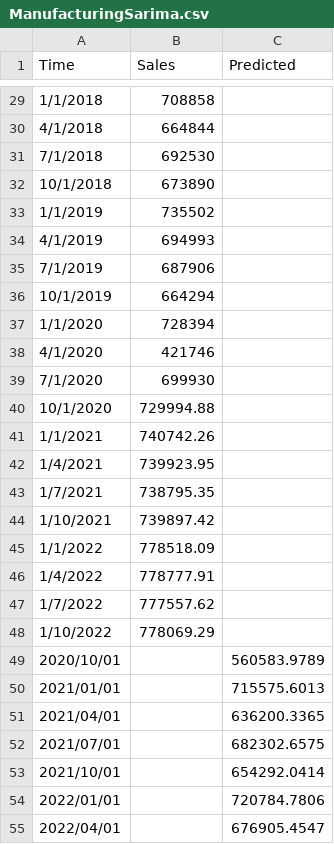
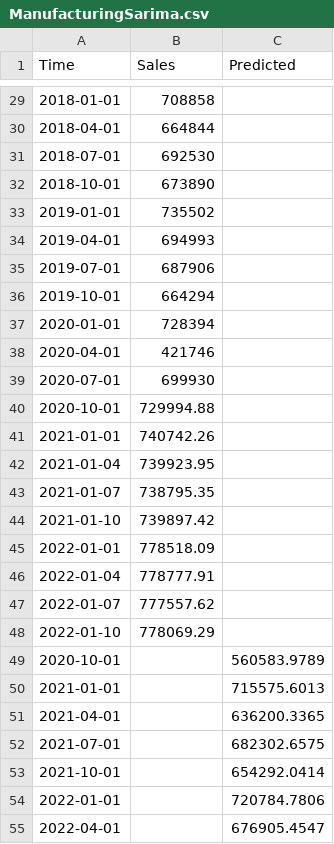
Before and after one commit to MaverickCreative/DataCSV, a CSV file: CSV/ManufacturingSarima.csv, drawn as a sheet; only a part is shown, gaps mark what is left out; the diff covers the shown part only.

```diff
--- a/CSV/ManufacturingSarima.csv
+++ b/CSV/ManufacturingSarima.csv
@@ -29,27 +29,27 @@ Time,Sales,Predicted
-1/1/2018,708858,
-4/1/2018,664844,
-7/1/2018,692530,
-10/1/2018,673890,
-1/1/2019,735502,
-4/1/2019,694993,
-7/1/2019,687906,
-10/1/2019,664294,
-1/1/2020,728394,
-4/1/2020,421746,
-7/1/2020,699930,
-10/1/2020,729994.88,
-1/1/2021,740742.26,
-1/4/2021,739923.95,
-1/7/2021,738795.35,
-1/10/2021,739897.42,
-1/1/2022,778518.09,
-1/4/2022,778777.91,
-1/7/2022,777557.62,
-1/10/2022,778069.29,
-2020/10/01,,560583.9789
-2021/01/01,,715575.6013
-2021/04/01,,636200.3365
-2021/07/01,,682302.6575
-2021/10/01,,654292.0414
-2022/01/01,,720784.7806
-2022/04/01,,676905.4547
+2018-01-01,708858,
+2018-04-01,664844,
+2018-07-01,692530,
+2018-10-01,673890,
+2019-01-01,735502,
+2019-04-01,694993,
+2019-07-01,687906,
+2019-10-01,664294,
+2020-01-01,728394,
+2020-04-01,421746,
+2020-07-01,699930,
+2020-10-01,729994.88,
+2021-01-01,740742.26,
+2021-01-04,739923.95,
+2021-01-07,738795.35,
+2021-01-10,739897.42,
+2022-01-01,778518.09,
+2022-01-04,778777.91,
+2022-01-07,777557.62,
+2022-01-10,778069.29,
+2020-10-01,,560583.9789
+2021-01-01,,715575.6013
+2021-04-01,,636200.3365
+2021-07-01,,682302.6575
+2021-10-01,,654292.0414
+2022-01-01,,720784.7806
+2022-04-01,,676905.4547
```
Also changed, not shown: 30 edited cells elsewhere in this file.
